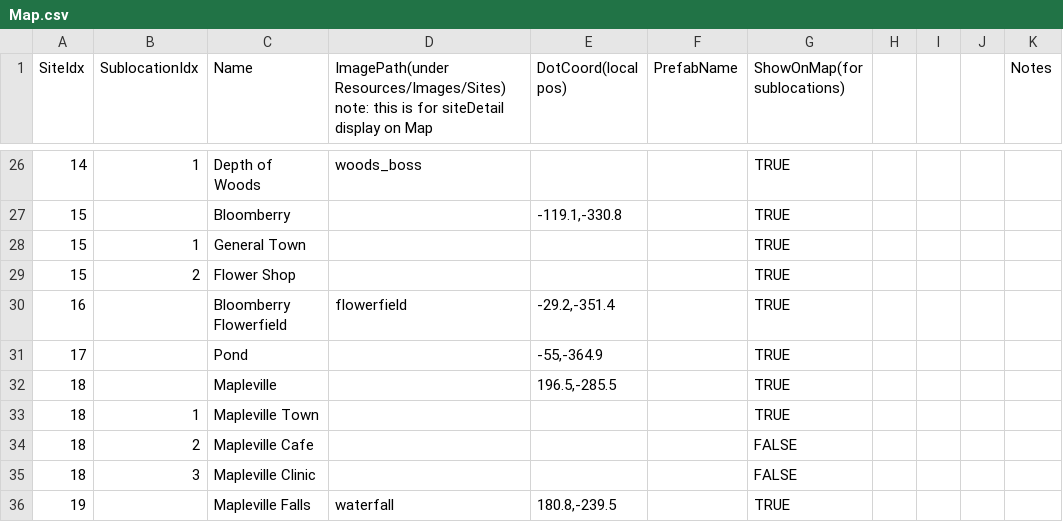
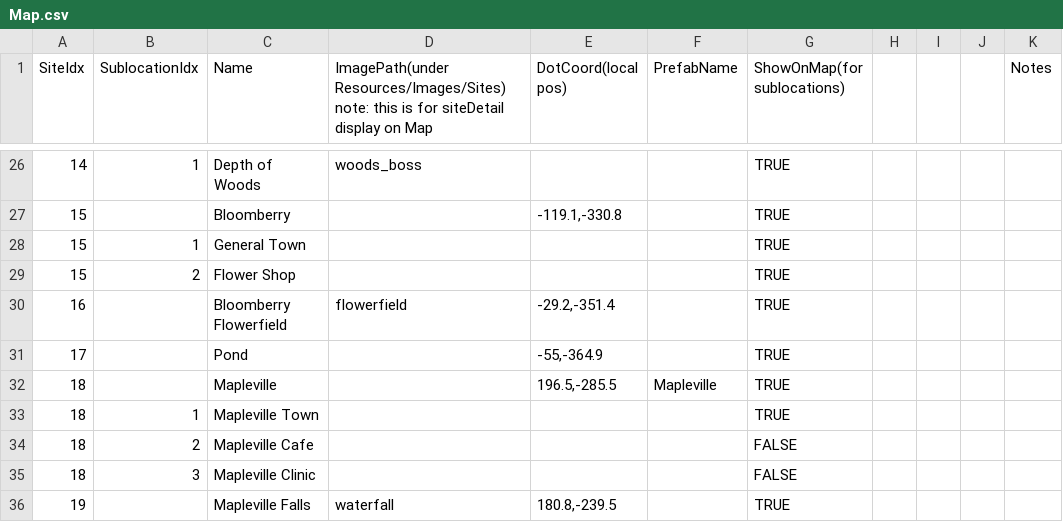
Before and after one commit to GillianYue/Bubbla, a CSV file: Assets/CSV/Map.csv, drawn as a sheet; only a part is shown, gaps mark what is left out.

```diff
--- a/Assets/CSV/Map.csv
+++ b/Assets/CSV/Map.csv
@@ -31,3 +31,3 @@ SiteIdx,SublocationIdx,Name,ImagePath(under Resources/Images/Sites) note: this i
 17,,Pond,,"-55,-364.9",,TRUE,,,,
-18,,Mapleville,,"196.5,-285.5",,TRUE,,,,
+18,,Mapleville,,"196.5,-285.5",Mapleville,TRUE,,,,
 18,1,Mapleville Town,,,,TRUE,,,,
```
Also changed, not shown: 5 other files.
